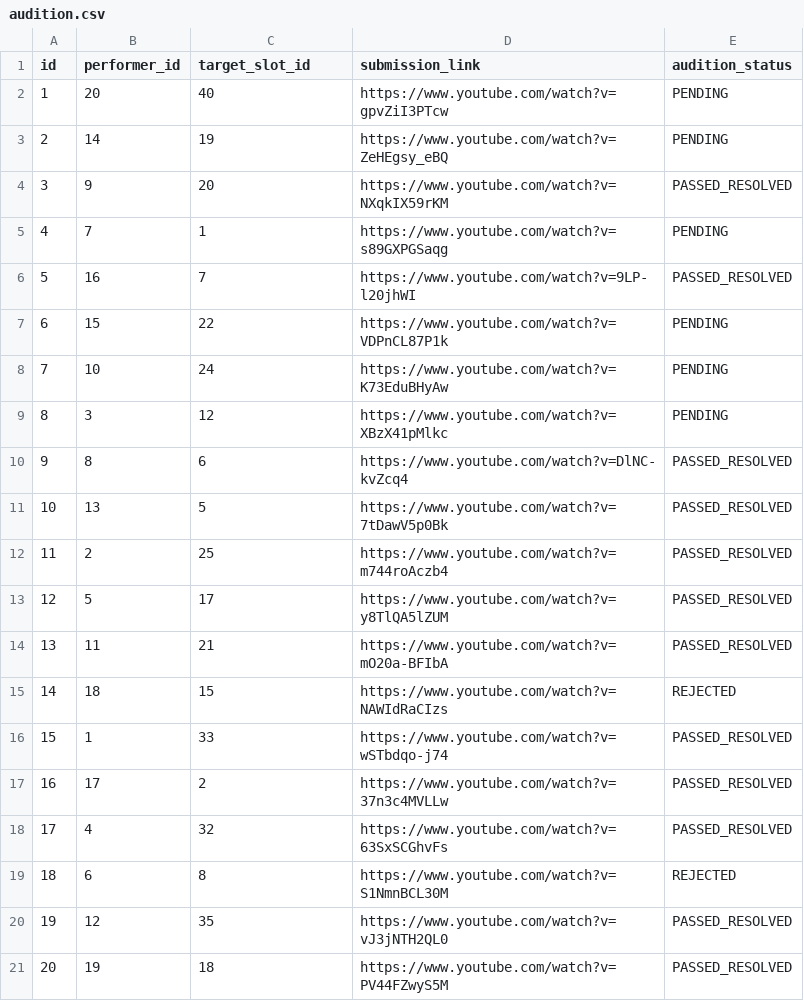
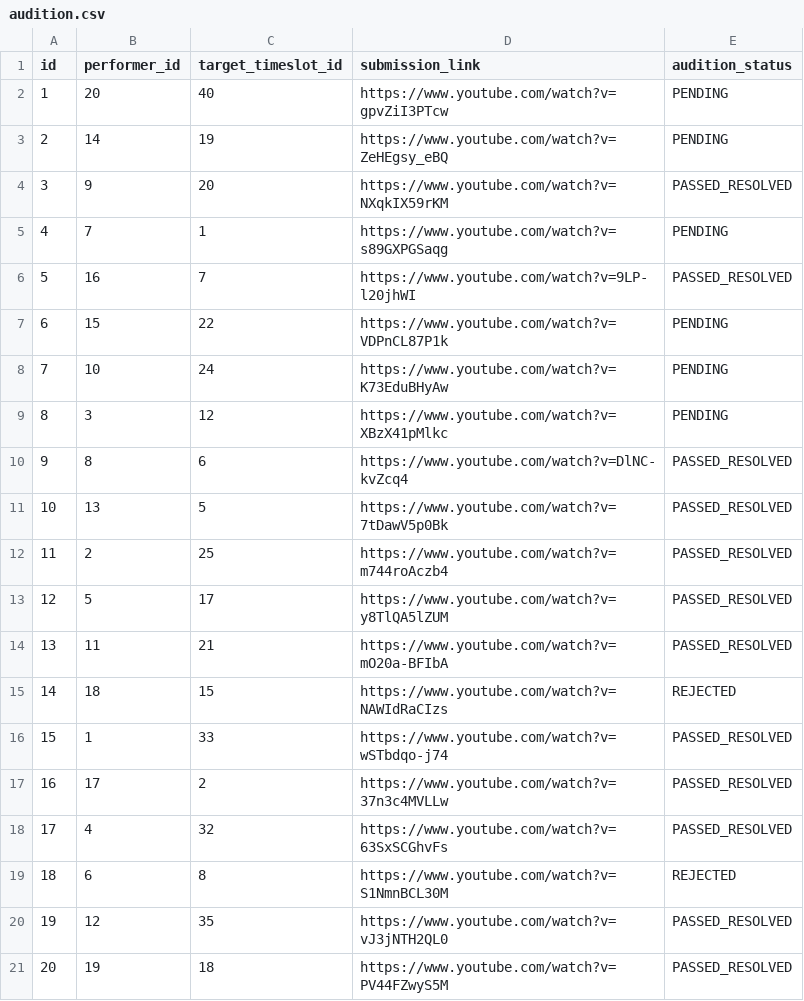
Before and after one commit to lowestofthe1ow/ccinfom-db-app, a CSV file: sample_data/transaction/audition.csv, drawn as a sheet.

```diff
--- a/sample_data/transaction/audition.csv
+++ b/sample_data/transaction/audition.csv
@@ -1,2 +1,2 @@
-id,performer_id,target_slot_id,submission_link,audition_status
+id,performer_id,target_timeslot_id,submission_link,audition_status
 1,20,40,https://www.youtube.com/watch?v=gpvZiI3PTcw,PENDING
```
Also changed, not shown: sample_data/base/performance_timeslot.csv, sample_data/transaction/performance.csv, 4 other files.
